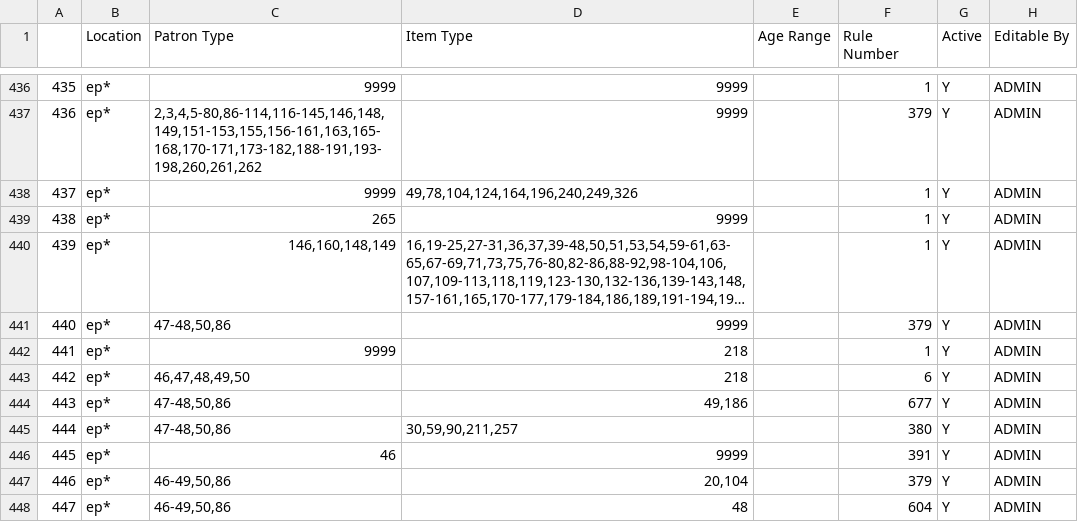
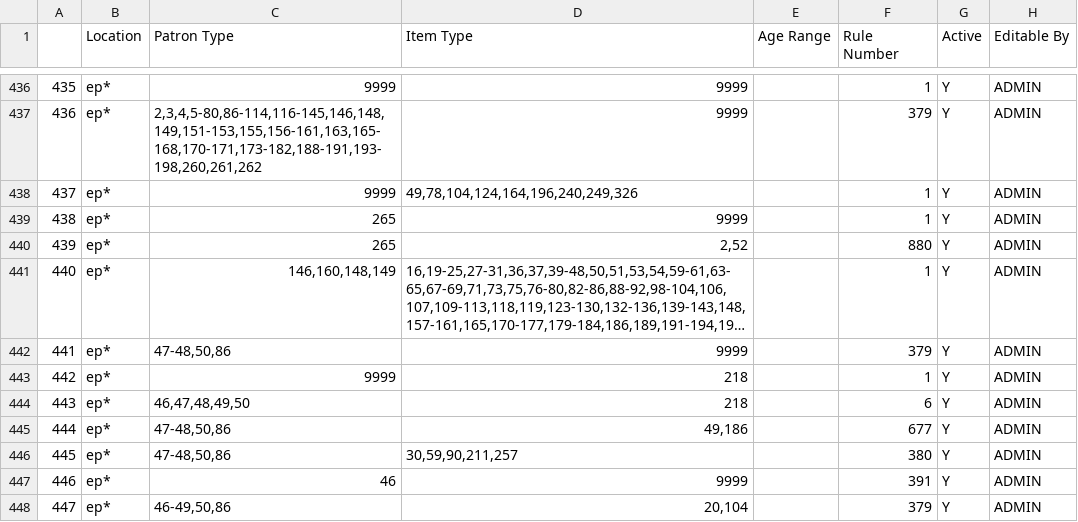
Before and after one commit to MarmotLibraryNetwork/sierraloanrules, a CSV file: lrdt.csv, drawn as a sheet; only a part is shown, gaps mark what is left out; the shorter side is filled out with more unchanged rows; long unchanged cells end in …; addresses are those after the commit; the diff names each change by its address in the sheet, - before the commit and + after, or states it on an @@ line.

Commit message:
Missed lrdt entry for new patron type 265
Just missed the assignment of loan rule 880 to i-types 2 and 52

```diff
--- a/lrdt.csv
+++ b/lrdt.csv
+row 440: 439 | ep* | 265 | 2,52 |  | 880 | Y | ADMIN
@@ column A renumbered from row 441 down @@
```
